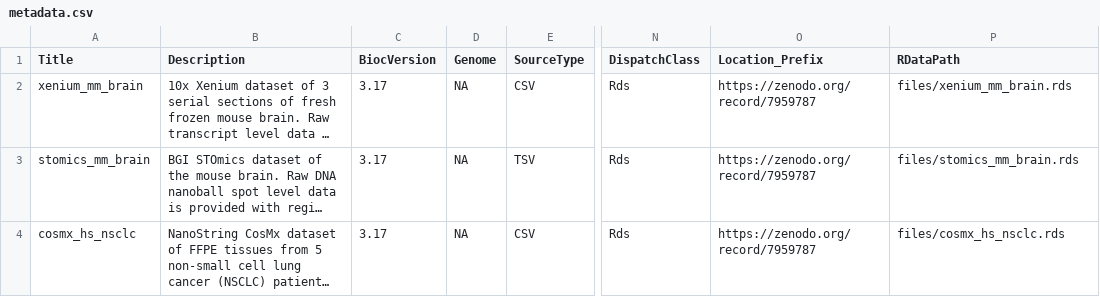
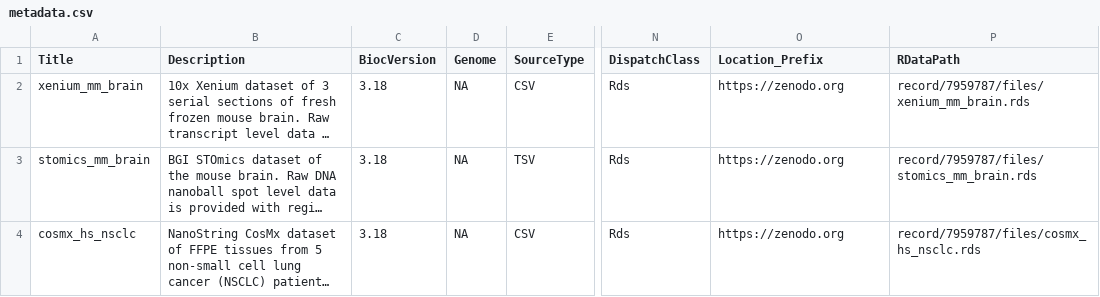
Before and after one commit to DavisLaboratory/SubcellularSpatialData, a CSV file: inst/extdata/metadata.csv, drawn as a sheet; only a part is shown, gaps mark what is left out; long unchanged cells end in …; the diff names each change by its address in the sheet, - before the commit and + after, or states it on an @@ line.

Commit message:
updated metadata file

```diff
--- a/inst/extdata/metadata.csv
+++ b/inst/extdata/metadata.csv
-C2:C4 (BiocVersion): 3.17
+C2:C4 (BiocVersion): 3.18
-O2:O4 (Location_Prefix): https://zenodo.org/record/7959787
+O2:O4 (Location_Prefix): https://zenodo.org
-P2 (RDataPath): files/xenium_mm_brain.rds
+P2 (RDataPath): record/7959787/files/xenium_mm_brain.rds
-P3 (RDataPath): files/stomics_mm_brain.rds
+P3 (RDataPath): record/7959787/files/stomics_mm_brain.rds
-P4 (RDataPath): files/cosmx_hs_nsclc.rds
+P4 (RDataPath): record/7959787/files/cosmx_hs_nsclc.rds
```
Also changed, not shown: 1 other file.
